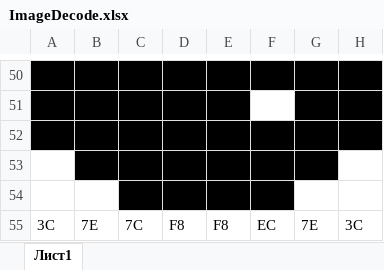
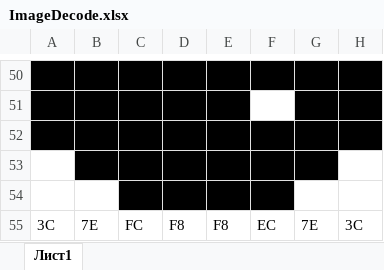
Before and after one commit to sergey12malyshev/SnakeGame, an Excel workbook: ImageDecode.xlsx, sheet Лист1, drawn as a sheet; only a part is shown, gaps mark what is left out; values as stored, in another font and other column widths than the file's, no borders; the diff names each change by its address in the sheet, - before the commit and + after, or states it on an @@ line.

```diff
--- a/ImageDecode.xlsx (sheet Лист1)
+++ b/ImageDecode.xlsx (sheet Лист1)
-C55: 7C
+C55: FC
```
Also changed, not shown: 1 other file.
